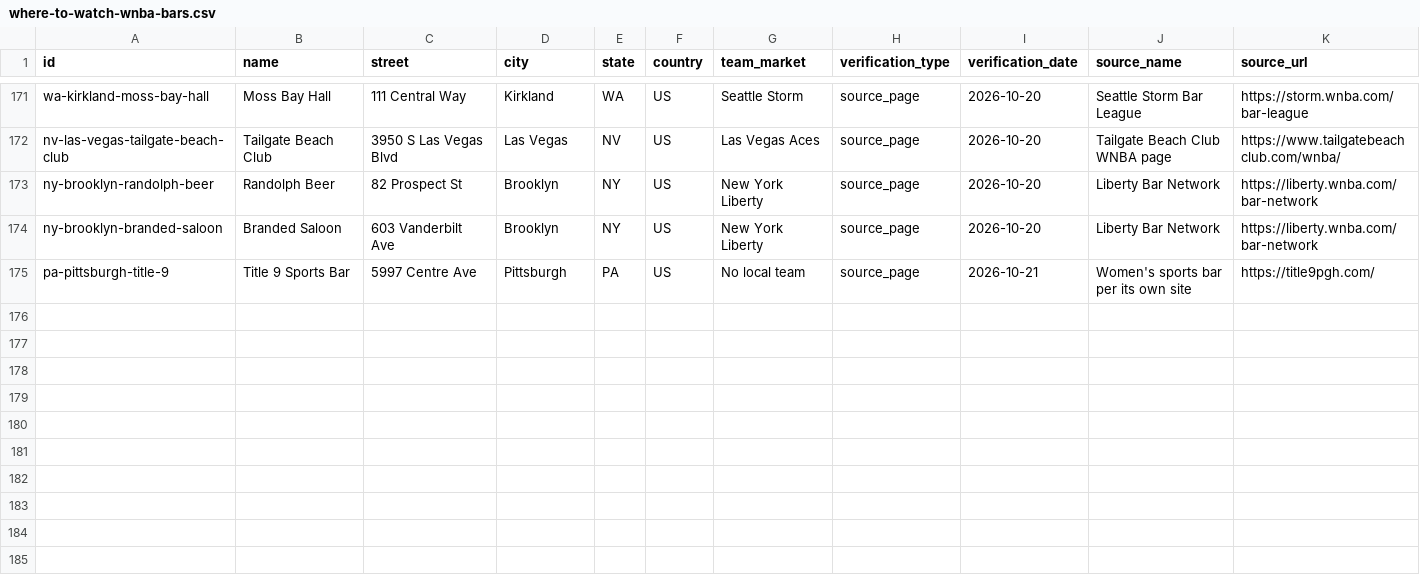
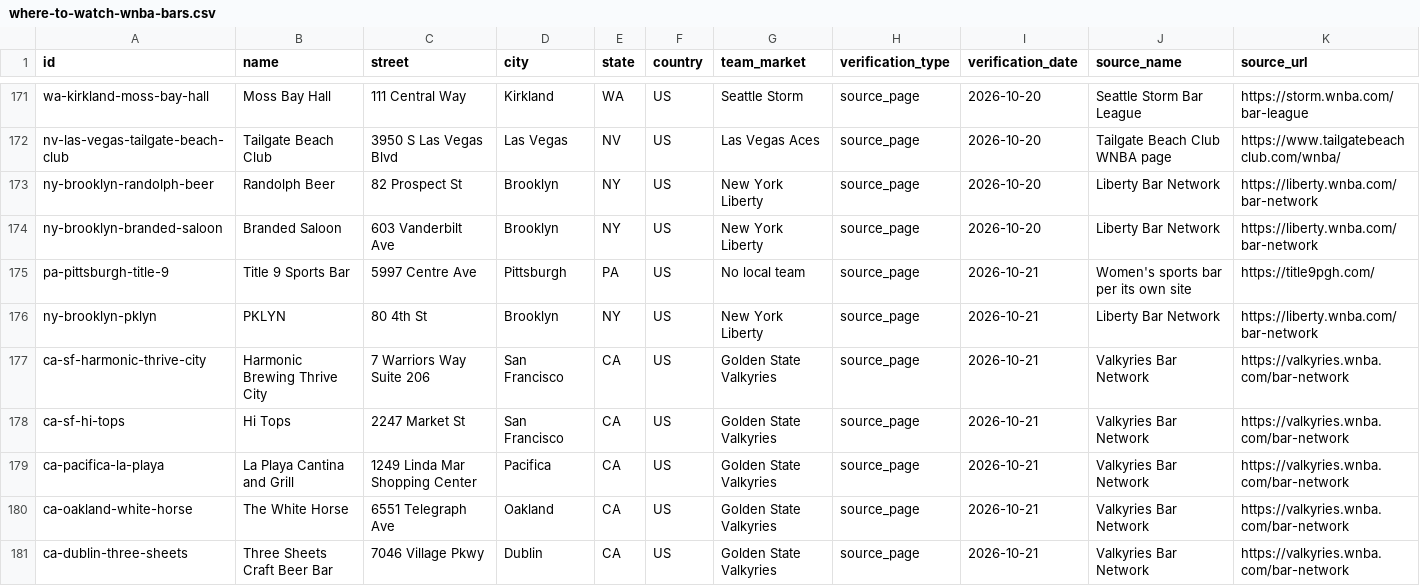
Before and after one commit to ryanmoalemi/fullcourtbuckets, a CSV file: wnba/where-to-watch/where-to-watch-wnba-bars.csv, drawn as a sheet; only a part is shown, gaps mark what is left out; rows hold the shown columns only; the diff names each change by its address in the sheet, - before the commit and + after, or states it on an @@ line.

```diff
--- a/wnba/where-to-watch/where-to-watch-wnba-bars.csv
+++ b/wnba/where-to-watch/where-to-watch-wnba-bars.csv
+row 176: ny-brooklyn-pklyn | PKLYN | 80 4th St | Brooklyn | NY | US | New York Liberty | source_page | 2026-10-21 | Liberty Bar Network | https://liberty.wnba.com/bar-network
+row 177: ca-sf-harmonic-thrive-city | Harmonic Brewing Thrive City | 7 Warriors Way Suite 206 | San Francisco | CA | US | Golden State Valkyries | source_page | 2026-10-21 | Valkyries Bar Network | https://valkyries.wnba.com/bar-network
+row 178: ca-sf-hi-tops | Hi Tops | 2247 Market St | San Francisco | CA | US | Golden State Valkyries | source_page | 2026-10-21 | Valkyries Bar Network | https://valkyries.wnba.com/bar-network
+row 179: ca-pacifica-la-playa | La Playa Cantina and Grill | 1249 Linda Mar Shopping Center | Pacifica | CA | US | Golden State Valkyries | source_page | 2026-10-21 | Valkyries Bar Network | https://valkyries.wnba.com/bar-network
+row 180: ca-oakland-white-horse | The White Horse | 6551 Telegraph Ave | Oakland | CA | US | Golden State Valkyries | source_page | 2026-10-21 | Valkyries Bar Network | https://valkyries.wnba.com/bar-network
+row 181: ca-dublin-three-sheets | Three Sheets Craft Beer Bar | 7046 Village Pkwy | Dublin | CA | US | Golden State Valkyries | source_page | 2026-10-21 | Valkyries Bar Network | https://valkyries.wnba.com/bar-network
```
Also changed, not shown: data/where-to-watch-bars.csv, 8 other files.
